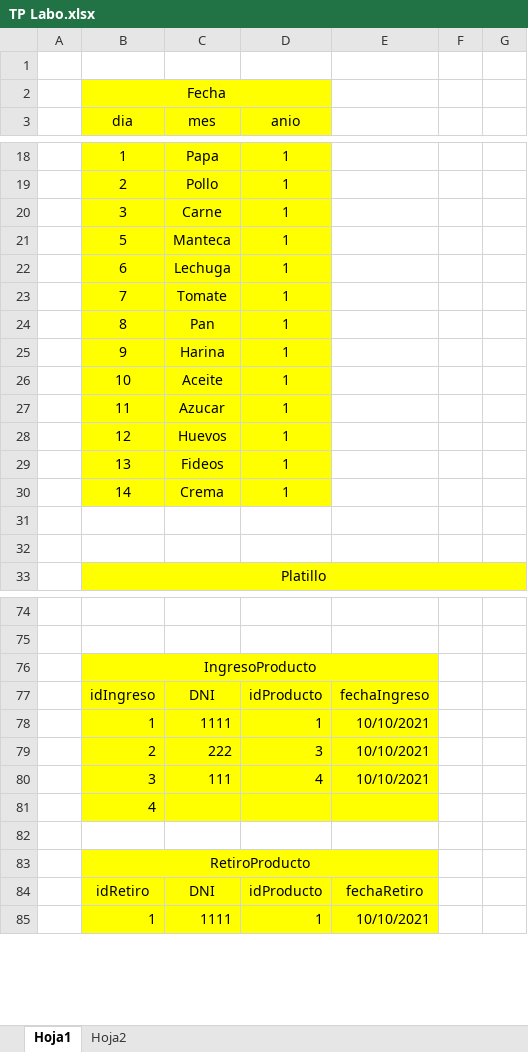
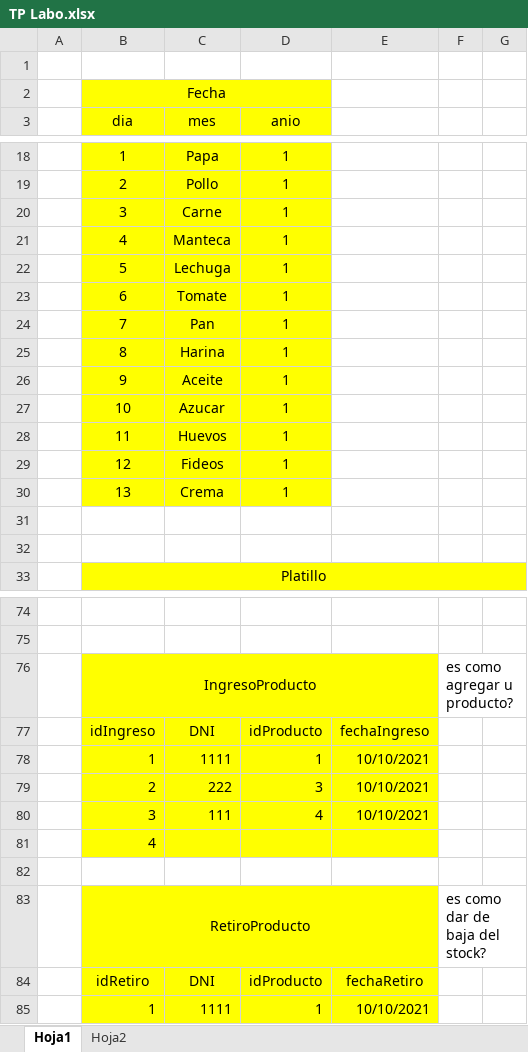
Before and after one commit to SanUtn/Proyecto, an Excel workbook: TP Labo.xlsx, sheet Hoja1, drawn as a sheet; only a part is shown, gaps mark what is left out; values as stored, in another font and other column widths than the file's, no borders; removed rows and columns are numbered as before the commit, all else as after; the diff names each change by its address in the sheet, - before the commit and + after, or states it on an @@ line.

```diff
--- a/TP Labo.xlsx (sheet Hoja1)
+++ b/TP Labo.xlsx (sheet Hoja1)
+row 21:  | 4 | Manteca | 1
-C22 (mes): Manteca
+C22 (mes): Lechuga
-C23 (mes): Lechuga
+C23 (mes): Tomate
-C24 (mes): Tomate
+C24 (mes): Pan
-C25 (mes): Pan
+C25 (mes): Harina
-C26 (mes): Harina
+C26 (mes): Aceite
-C27 (mes): Aceite
+C27 (mes): Azucar
-C28 (mes): Azucar
+C28 (mes): Huevos
-C29 (mes): Huevos
+C29 (mes): Fideos
-C30 (mes): Fideos
+C30 (mes): Crema
-row 30:  | 14 | Crema | 1
-F76: (empty)
+F76: es como agregar u producto?
-F83: (empty)
+F83: es como dar de baja del stock?
```
Also changed, not shown: 35 other files.
